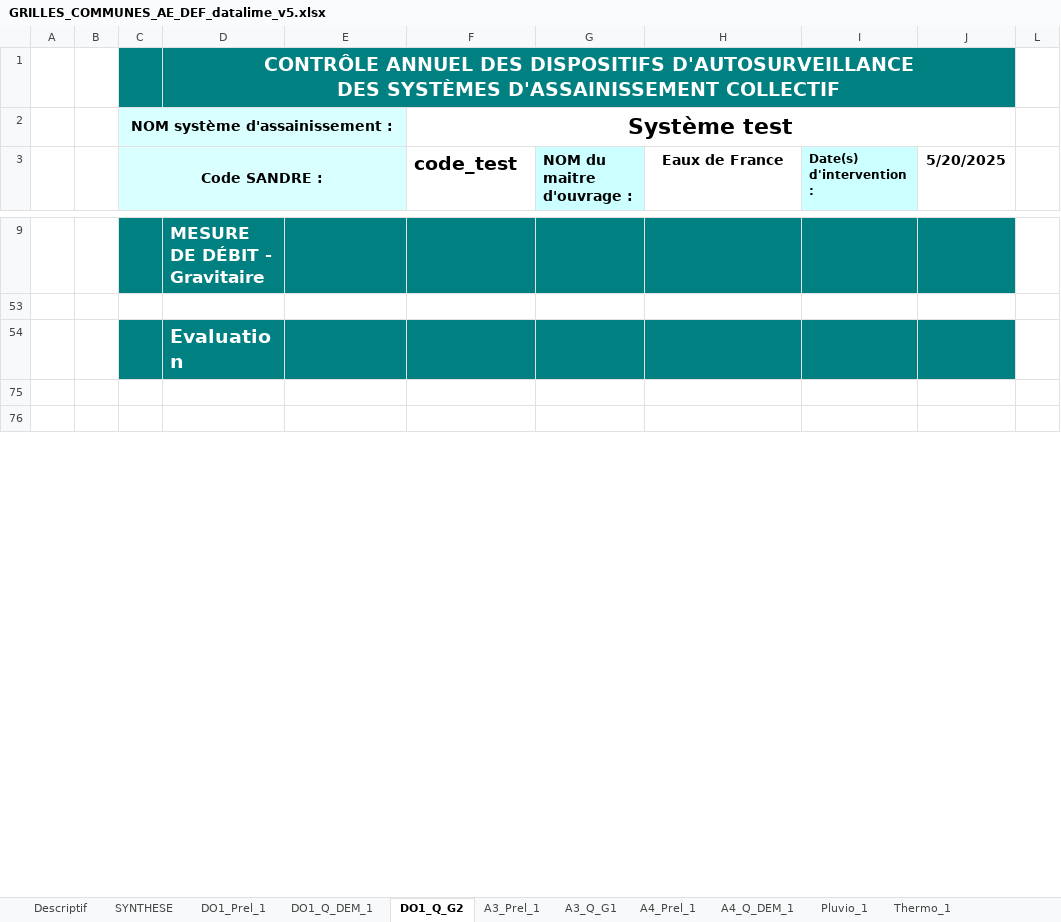
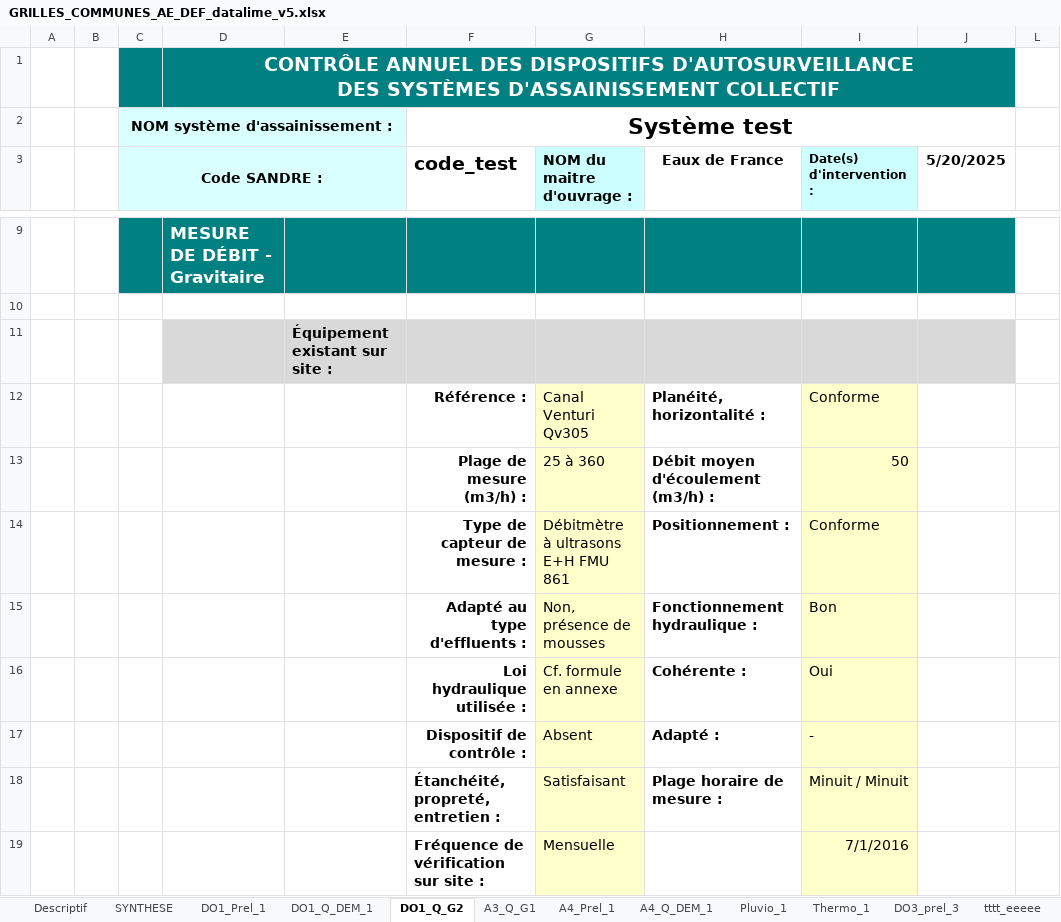
Before and after one commit to ndhuygelaere/autosurveillance_steu_excel, an Excel workbook: GRILLES_COMMUNES_AE_DEF_datalime_v5.xlsx, sheet DO1_Q_G2, drawn as a sheet; only a part is shown, gaps mark what is left out; the shorter side is filled out with more unchanged rows; values as stored, in another font and other column widths than the file's, no borders; conditional formats not drawn; the diff covers the shown part only; the diff names each change by its address in the sheet, - before the commit and + after, or states it on an @@ line.

```diff
--- a/GRILLES_COMMUNES_AE_DEF_datalime_v5.xlsx (sheet DO1_Q_G2)
+++ b/GRILLES_COMMUNES_AE_DEF_datalime_v5.xlsx (sheet DO1_Q_G2)
@@ sheet tab hidden: A3_Prel_1 @@
+sheet tab: DO3_prel_3
+sheet tab: tttt_eeeee
@@ row 11 unhidden:  |  |  |  | Équipement existant sur site : @@
@@ row 12 unhidden:  |  |  |  |  | Référence : | Canal Venturi Qv305 | Planéité, horizontalité : | Conforme @@
@@ row 13 unhidden:  |  |  |  |  | Plage de mesure (m3/h) : | 25 à 360 | Débit moyen d'écoulement (m3/h) : | 50 @@
@@ row 14 unhidden:  |  |  |  |  | Type de capteur de mesure : | Débitmètre à ultrasons E+H FMU 861 | Positionnement : | Conforme @@
@@ row 15 unhidden:  |  |  |  |  | Adapté au type d'effluents : | Non, présence de mousses | Fonctionnement hydraulique : | Bon @@
@@ row 16 unhidden:  |  |  |  |  | Loi hydraulique utilisée : | Cf. formule en annexe | Cohérente : | Oui @@
@@ row 17 unhidden:  |  |  |  |  | Dispositif de contrôle : | Absent | Adapté : | - @@
@@ row 18 unhidden:  |  |  |  |  | Étanchéité, propreté, entretien : | Satisfaisant | Plage horaire de mesure : | Minuit / Minuit @@
@@ row 19 unhidden:  |  |  |  |  | Fréquence de vérification sur site : | Mensuelle |  | 7/1/2016 @@
```
Also changed, not shown: 18 added rows and 36 hidden or unhidden rows elsewhere in this sheet, sheet PARAM, sheet A3_Q_G1, sheet DO1_Q_DEM_1, sheet Descriptif, sheet SYNTHESE, other sheet tabs, formulas that keep their value, charts or pictures, 1 other file.
